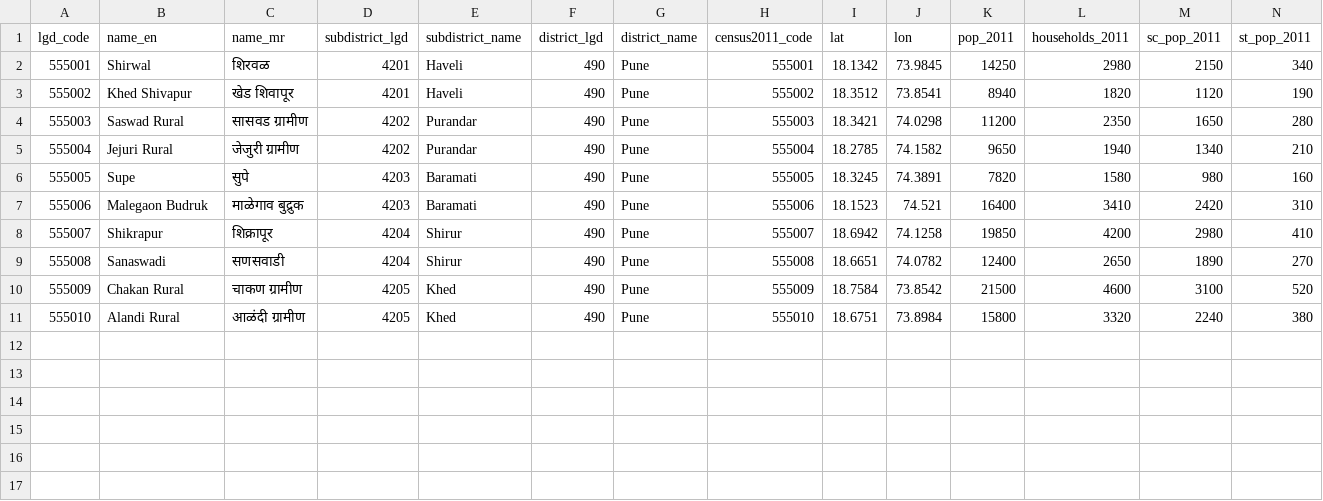
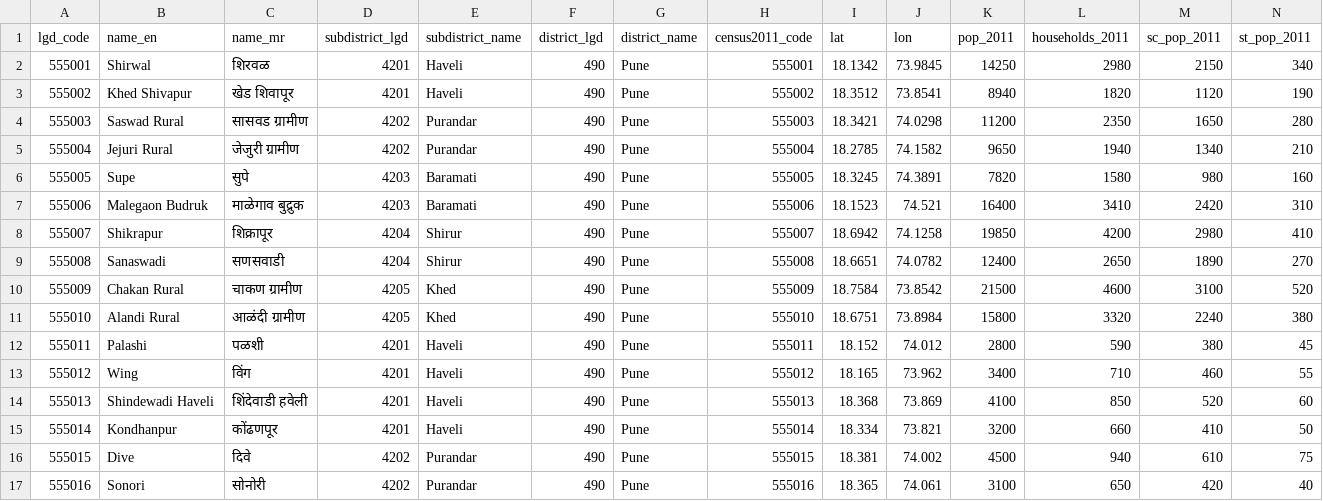
Before and after one commit to captain17codes/arthmitra, a CSV file: data/pipeline/processed/villages.csv, drawn as a sheet; only a part is shown; rows hold the shown columns only; the diff names each change by its address in the sheet, - before the commit and + after, or states it on an @@ line.

Commit message:
feat(market): implement spatial distance-decay market sizing, demand estimation, and saturation engine

```diff
--- a/data/pipeline/processed/villages.csv
+++ b/data/pipeline/processed/villages.csv
+row 12: 555011 | Palashi | पळशी | 4201 | Haveli | 490 | Pune | 555011 | 18.152 | 74.012 | 2800 | 590 | 380 | 45
+row 13: 555012 | Wing | विंग | 4201 | Haveli | 490 | Pune | 555012 | 18.165 | 73.962 | 3400 | 710 | 460 | 55
+row 14: 555013 | Shindewadi Haveli | शिंदेवाडी हवेली | 4201 | Haveli | 490 | Pune | 555013 | 18.368 | 73.869 | 4100 | 850 | 520 | 60
+row 15: 555014 | Kondhanpur | कोंढणपूर | 4201 | Haveli | 490 | Pune | 555014 | 18.334 | 73.821 | 3200 | 660 | 410 | 50
+row 16: 555015 | Dive | दिवे | 4202 | Purandar | 490 | Pune | 555015 | 18.381 | 74.002 | 4500 | 940 | 610 | 75
+row 17: 555016 | Sonori | सोनोरी | 4202 | Purandar | 490 | Pune | 555016 | 18.365 | 74.061 | 3100 | 650 | 420 | 40
```
Also changed, not shown: 8 other files.
